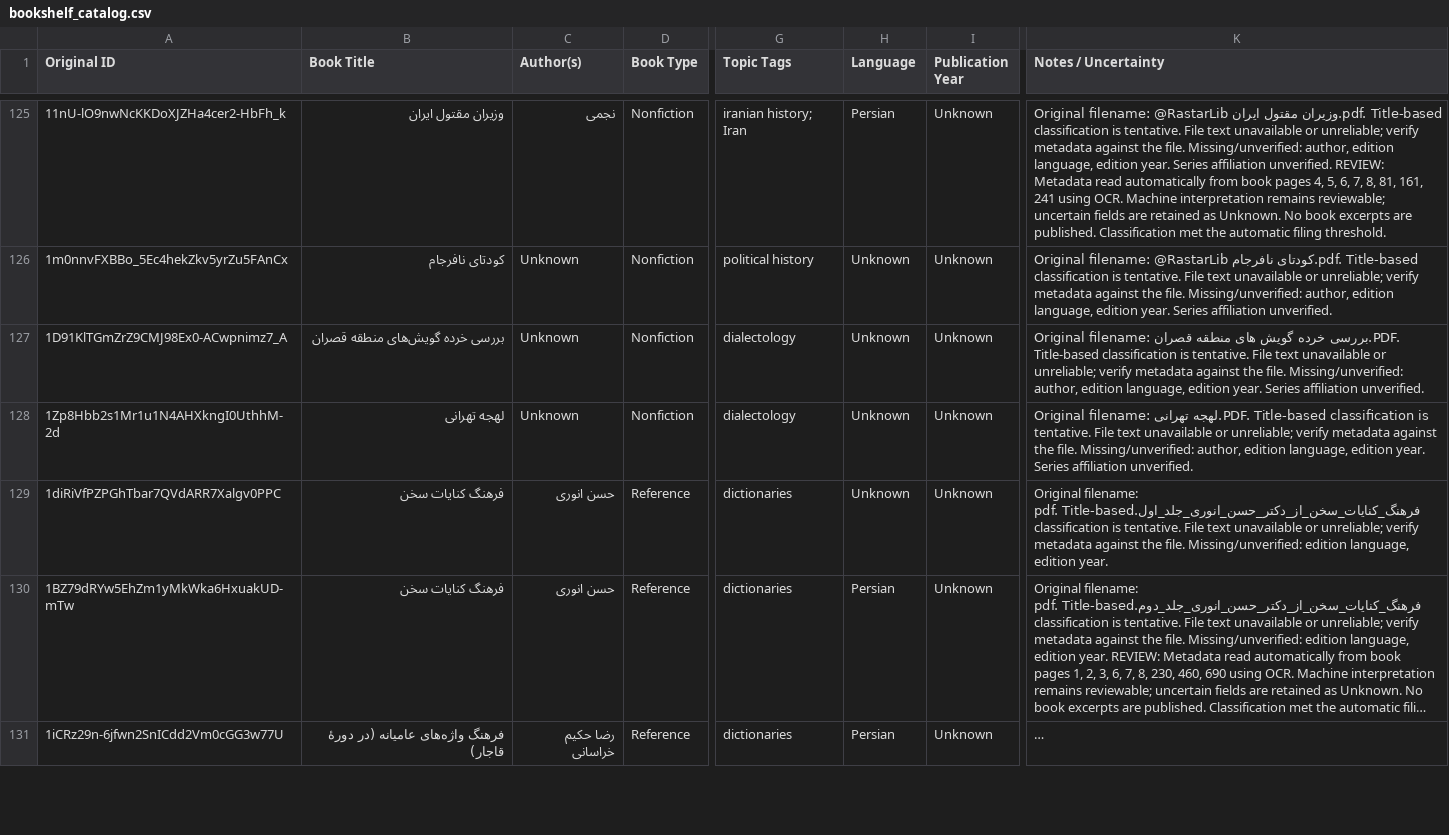
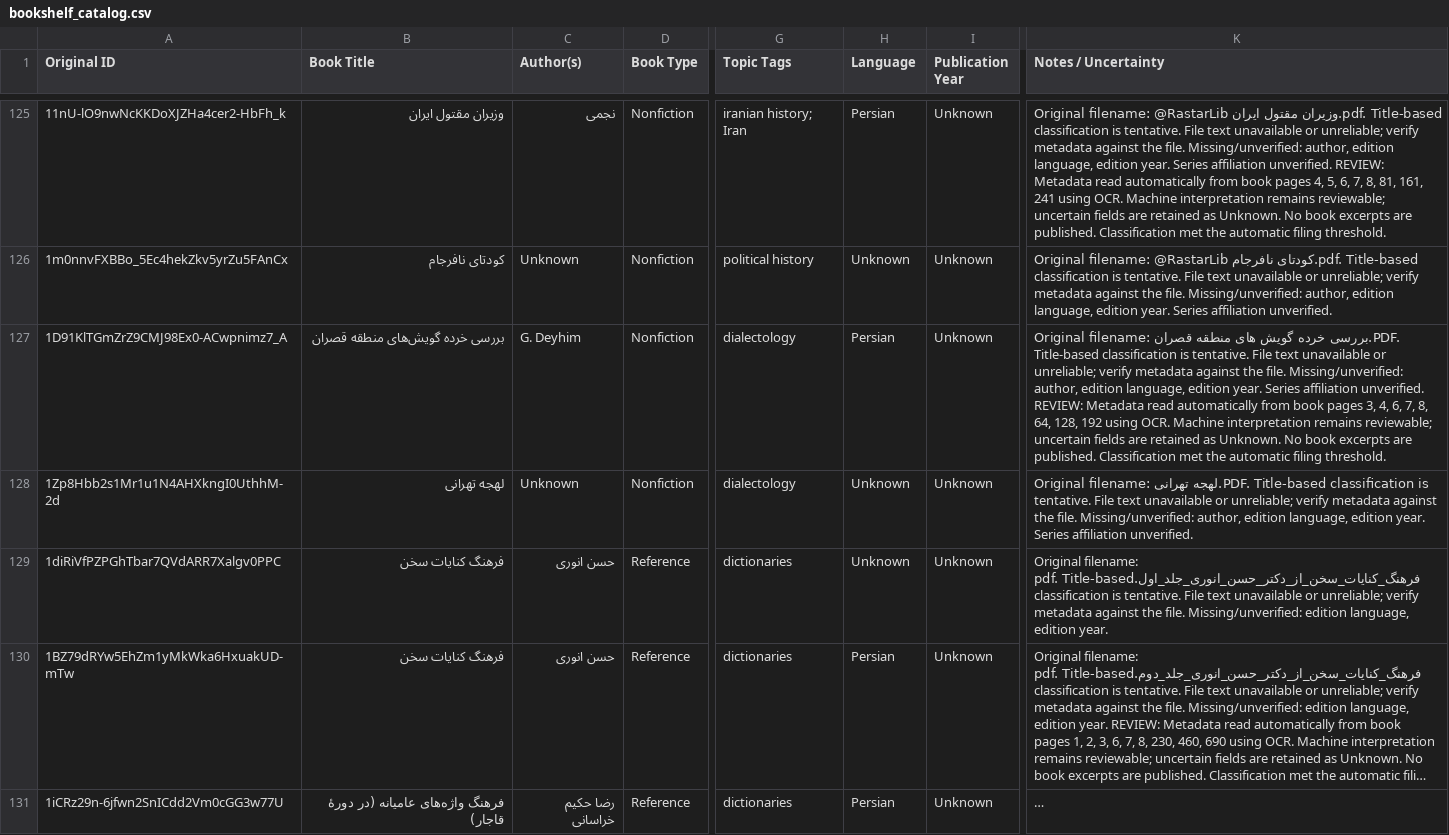
Before and after one commit to ehsanbz/public-library, a CSV file: bookshelf_catalog.csv, drawn as a sheet; only a part is shown, gaps mark what is left out; long unchanged cells end in …; the diff covers the shown part only; the diff names each change by its address in the sheet, - before the commit and + after, or states it on an @@ line.

```diff
--- a/bookshelf_catalog.csv
+++ b/bookshelf_catalog.csv
-C127 (Author(s)): Unknown
+C127 (Author(s)): G. Deyhim
-H127 (Language): Unknown
+H127 (Language): Persian
-K127 (Notes / Uncertainty): …affiliation unverified.
+K127 (Notes / Uncertainty): …affiliation unverified. REVIEW: Metadata read automatically from book pages 3, 4, 6, 7, 8, 64, 128, 192 using OCR. Machine interpretation remains reviewable; uncertain fields are retained as Unknown. No book excerpts are published. Classification met the automatic filing threshold.
```
Also changed, not shown: 2 edited cells elsewhere in this file, 6 other files.
